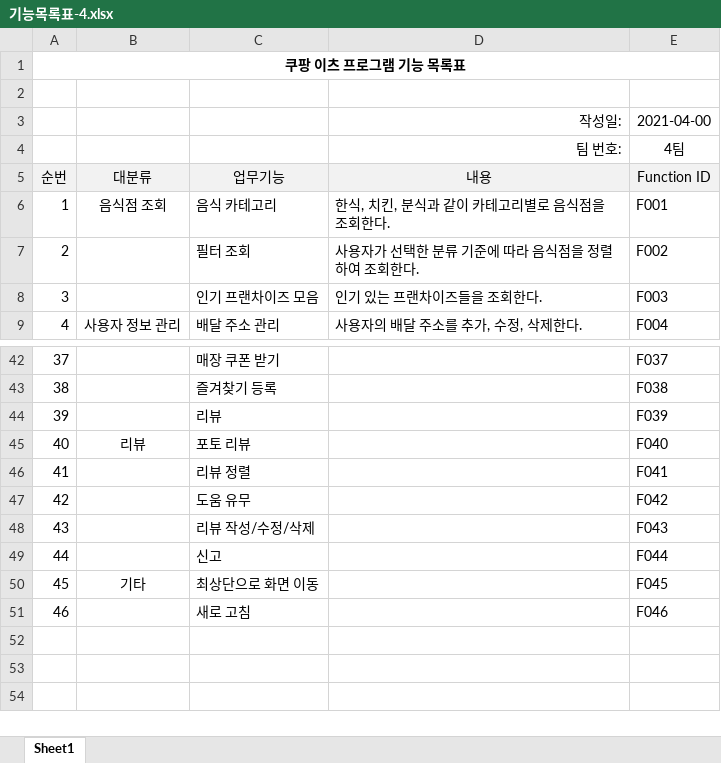
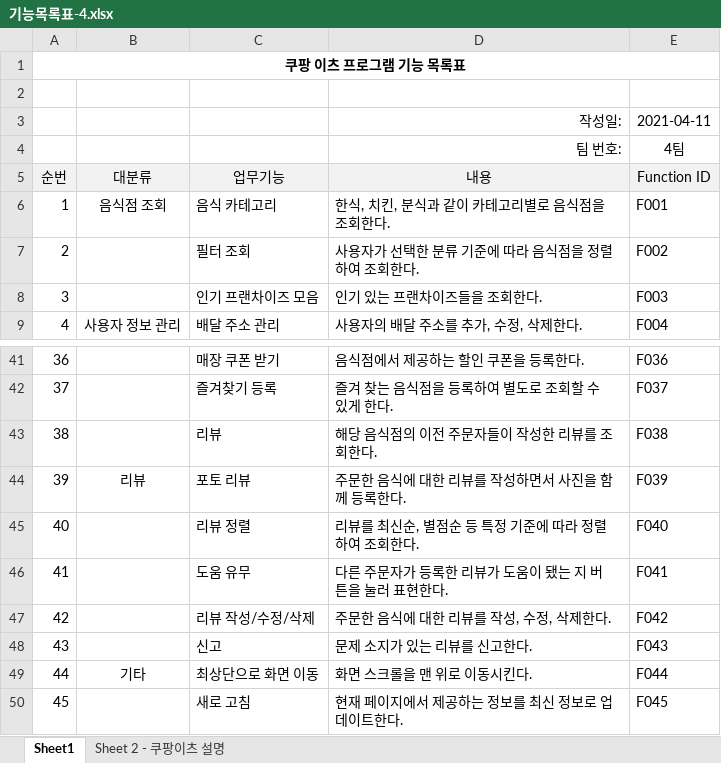
Before and after one commit to Cap0011/SEproject, an Excel workbook: 기능목록표-4.xlsx, sheet Sheet1, drawn as a sheet; only a part is shown, gaps mark what is left out; values as stored, in another font and other column widths than the file's, no borders; addresses are those after the commit; the diff covers the shown part only; the diff names each change by its address in the sheet, - before the commit and + after, or states it on an @@ line.

```diff
--- a/기능목록표-4.xlsx (sheet Sheet1)
+++ b/기능목록표-4.xlsx (sheet Sheet1)
+sheet tab: Sheet 2 - 쿠팡이츠 설명
-E3 (Function ID): 2021-04-00
+E3 (Function ID): 2021-04-11
@@ column A (순번) renumbered from row 34 down @@
-D41 (내용): (empty)
+D41 (내용): 음식점에서 제공하는 할인 쿠폰을 등록한다.
-E41 (Function ID): F037
+E41 (Function ID): F036
-D42 (내용): (empty)
+D42 (내용): 즐겨 찾는 음식점을 등록하여 별도로 조회할 수 있게 한다.
-E42 (Function ID): F038
+E42 (Function ID): F037
-D43 (내용): (empty)
+D43 (내용): 해당 음식점의 이전 주문자들이 작성한 리뷰를 조회한다.
-E43 (Function ID): F039
+E43 (Function ID): F038
-D44 (내용): (empty)
+D44 (내용): 주문한 음식에 대한 리뷰를 작성하면서 사진을 함께 등록한다.
-E44 (Function ID): F040
+E44 (Function ID): F039
-D45 (내용): (empty)
+D45 (내용): 리뷰를 최신순, 별점순 등 특정 기준에 따라 정렬하여 조회한다.
-E45 (Function ID): F041
+E45 (Function ID): F040
-D46 (내용): (empty)
+D46 (내용): 다른 주문자가 등록한 리뷰가 도움이 됐는 지 버튼을 눌러 표현한다.
-E46 (Function ID): F042
+E46 (Function ID): F041
-D47 (내용): (empty)
+D47 (내용): 주문한 음식에 대한 리뷰를 작성, 수정, 삭제한다.
-E47 (Function ID): F043
+E47 (Function ID): F042
-D48 (내용): (empty)
+D48 (내용): 문제 소지가 있는 리뷰를 신고한다.
-E48 (Function ID): F044
+E48 (Function ID): F043
-D49 (내용): (empty)
+D49 (내용): 화면 스크롤을 맨 위로 이동시킨다.
-E49 (Function ID): F045
+E49 (Function ID): F044
-D50 (내용): (empty)
+D50 (내용): 현재 페이지에서 제공하는 정보를 최신 정보로 업데이트한다.
-E50 (Function ID): F046
+E50 (Function ID): F045
```
Also changed, not shown: 1 removed row and 29 edited cells elsewhere in this sheet, 1 other file.
